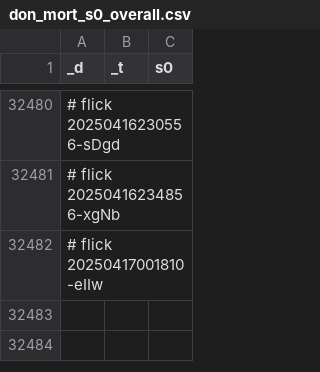
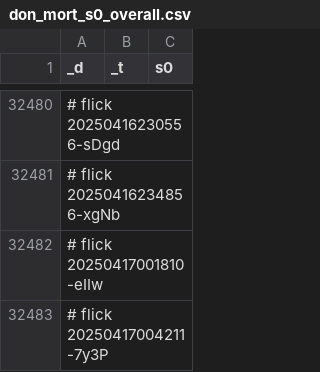
Before and after one commit to abikesa/simulacrum, a CSV file: kitabo/ensi/testbin/test2/assets/csv/don_mort_s0_overall.csv, drawn as a sheet; only a part is shown, gaps mark what is left out; the diff names each change by its address in the sheet, - before the commit and + after, or states it on an @@ line.

Commit message:
kitabo/ensi/testbin/test2/assets/csv/don_mort_s0_overall.csv

```diff
--- a/kitabo/ensi/testbin/test2/assets/csv/don_mort_s0_overall.csv
+++ b/kitabo/ensi/testbin/test2/assets/csv/don_mort_s0_overall.csv
+row 32483: # flick 20250417004211-7y3P
```
